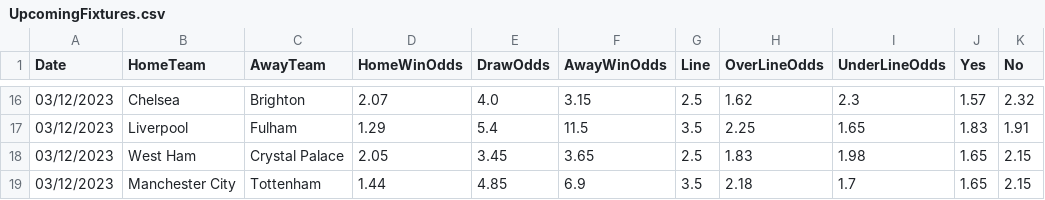
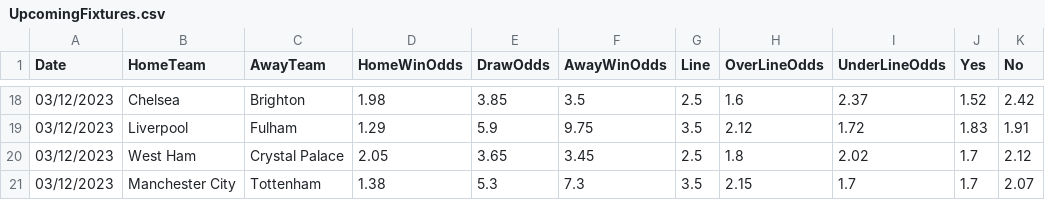
Before and after one commit to nickpadd/EuropeanFootballLeaguePredictor, a CSV file: europeanfootballleaguepredictor/data/leagues/EPL/upcoming/UpcomingFixtures.csv, drawn as a sheet; only a part is shown, gaps mark what is left out; the diff covers the shown part only.

```diff
--- a/europeanfootballleaguepredictor/data/leagues/EPL/upcoming/UpcomingFixtures.csv
+++ b/europeanfootballleaguepredictor/data/leagues/EPL/upcoming/UpcomingFixtures.csv
@@ -16,4 +18,4 @@ Date,HomeTeam,AwayTeam,HomeWinOdds,DrawOdds,AwayWinOdds,Line,OverLineOdds,UnderL
-03/12/2023,Chelsea,Brighton,2.07,4.0,3.15,2.5,1.62,2.3,1.57,2.32
-03/12/2023,Liverpool,Fulham,1.29,5.4,11.5,3.5,2.25,1.65,1.83,1.91
-03/12/2023,West Ham,Crystal Palace,2.05,3.45,3.65,2.5,1.83,1.98,1.65,2.15
-03/12/2023,Manchester City,Tottenham,1.44,4.85,6.9,3.5,2.18,1.7,1.65,2.15
+03/12/2023,Chelsea,Brighton,1.98,3.85,3.5,2.5,1.6,2.37,1.52,2.42
+03/12/2023,Liverpool,Fulham,1.29,5.9,9.75,3.5,2.12,1.72,1.83,1.91
+03/12/2023,West Ham,Crystal Palace,2.05,3.65,3.45,2.5,1.8,2.02,1.7,2.12
+03/12/2023,Manchester City,Tottenham,1.38,5.3,7.3,3.5,2.15,1.7,1.7,2.07
```
Also changed, not shown: 2 added rows and 52 edited cells elsewhere in this file, europeanfootballleaguepredictor/data/leagues/EPL/upcoming/SeasonFixtures.csv, europeanfootballleaguepredictor/data/leagues/EPL/upcoming/preprocessed_files/LongTermForm.csv, 39 other files.
